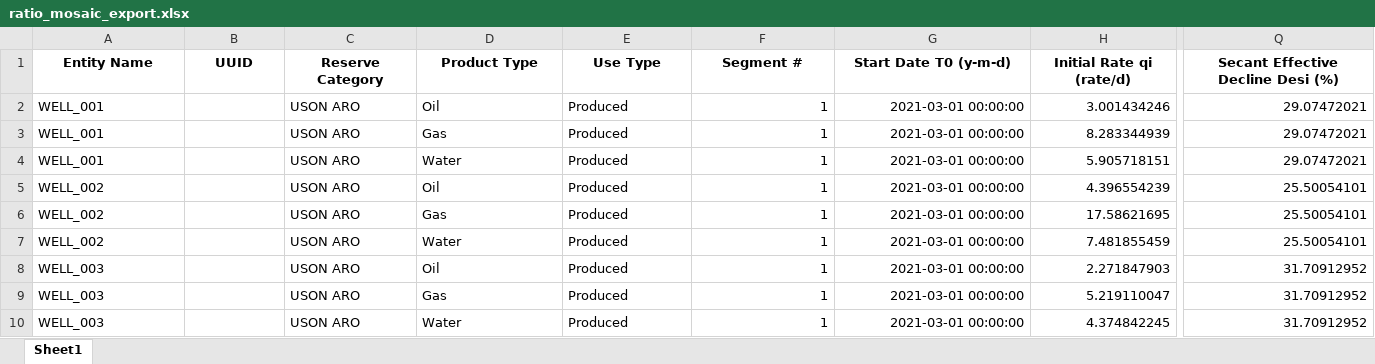
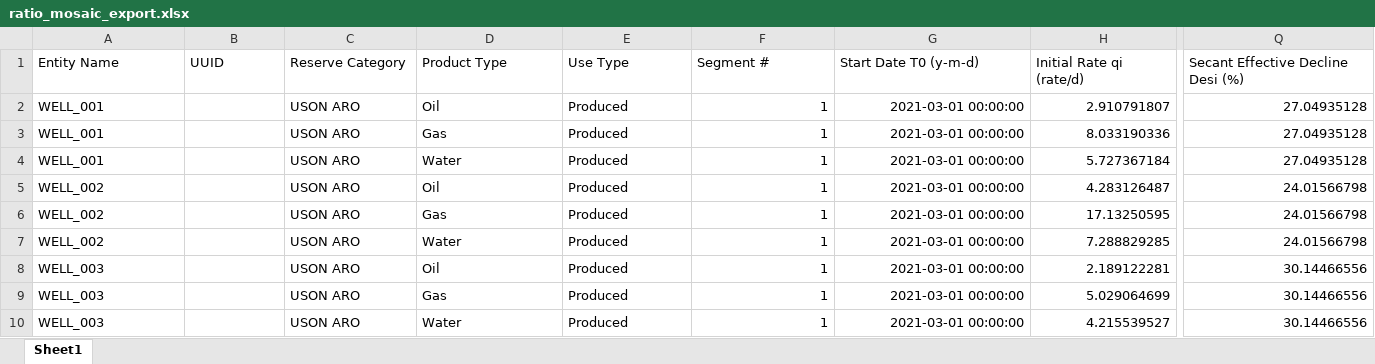
Before and after one commit to gregeasley/resaid, an Excel workbook: examples/outputs/ratio_mosaic_export.xlsx, sheet Sheet1, drawn as a sheet; only a part is shown, gaps mark what is left out; values as stored, in another font and other column widths than the file's, no borders; the diff covers the shown part only; the diff names each change by its address in the sheet, - before the commit and + after, or states it on an @@ line.

```diff
--- a/examples/outputs/ratio_mosaic_export.xlsx (sheet Sheet1)
+++ b/examples/outputs/ratio_mosaic_export.xlsx (sheet Sheet1)
@@ A1:Q1 bold: on → off, alignment: center → left @@
-H2 (Initial Rate qi (rate/d)): 3.001434246
+H2 (Initial Rate qi (rate/d)): 2.910791807
-Q2:Q4: 29.07472021
+Q2:Q4: 27.04935128
-H3 (Initial Rate qi (rate/d)): 8.283344939
+H3 (Initial Rate qi (rate/d)): 8.033190336
-H4 (Initial Rate qi (rate/d)): 5.905718151
+H4 (Initial Rate qi (rate/d)): 5.727367184
-H5 (Initial Rate qi (rate/d)): 4.396554239
+H5 (Initial Rate qi (rate/d)): 4.283126487
-Q5:Q7: 25.50054101
+Q5:Q7: 24.01566798
-H6 (Initial Rate qi (rate/d)): 17.58621695
+H6 (Initial Rate qi (rate/d)): 17.13250595
-H7 (Initial Rate qi (rate/d)): 7.481855459
+H7 (Initial Rate qi (rate/d)): 7.288829285
-H8 (Initial Rate qi (rate/d)): 2.271847903
+H8 (Initial Rate qi (rate/d)): 2.189122281
-Q8:Q10: 31.70912952
+Q8:Q10: 30.14466556
-H9 (Initial Rate qi (rate/d)): 5.219110047
+H9 (Initial Rate qi (rate/d)): 5.029064699
-H10 (Initial Rate qi (rate/d)): 4.374842245
+H10 (Initial Rate qi (rate/d)): 4.215539527
```
Also changed, not shown: cell formats elsewhere in this sheet, examples/outputs/mosaic_export.xlsx, 54 other files.
